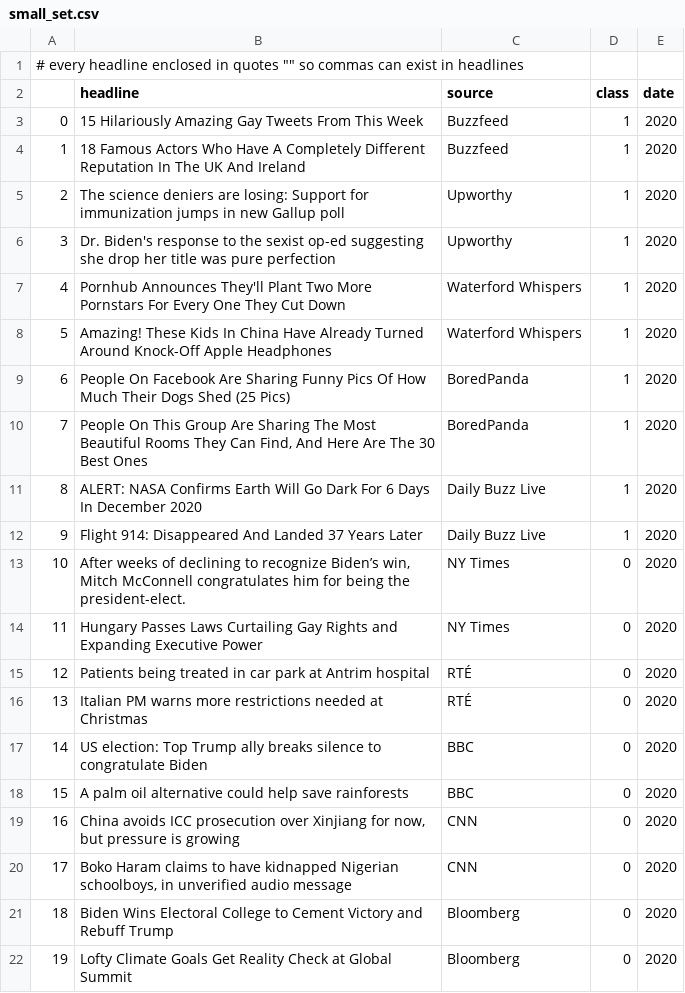
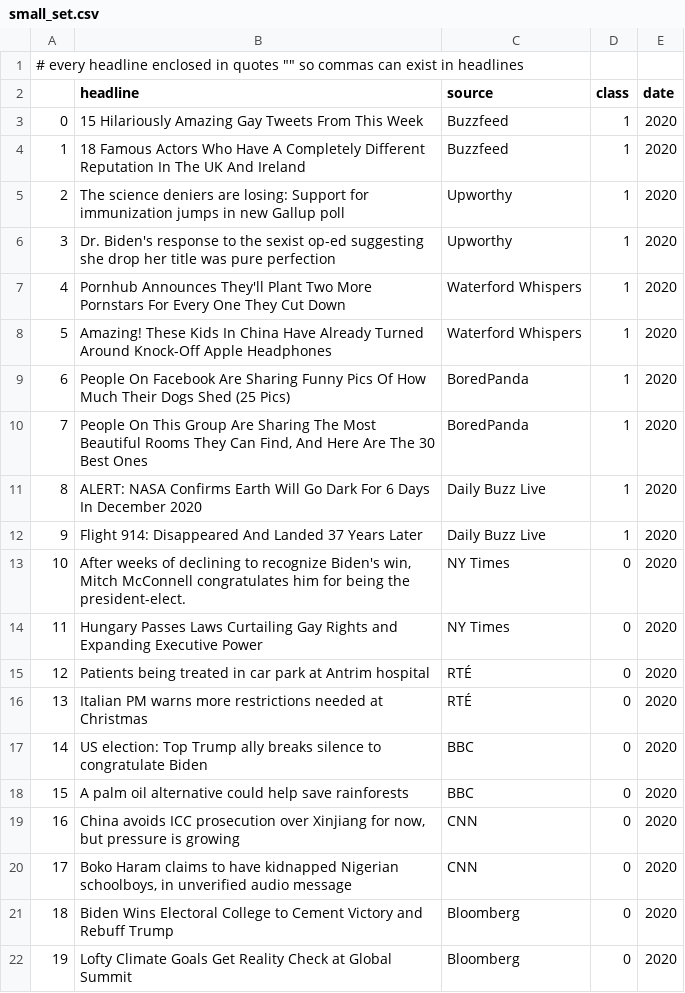
Before and after one commit to hollytb/ml_project, a CSV file: data/small_set.csv, drawn as a sheet.

```diff
--- a/data/small_set.csv
+++ b/data/small_set.csv
@@ -12,3 +12,3 @@
 9,"Flight 914: Disappeared And Landed 37 Years Later", Daily Buzz Live, 1, 2020
-10,"After weeks of declining to recognize Biden’s win, Mitch McConnell congratulates him for being the president-elect.", NY Times, 0, 2020
+10,"After weeks of declining to recognize Biden's win, Mitch McConnell congratulates him for being the president-elect.", NY Times, 0, 2020
 11,"Hungary Passes Laws Curtailing Gay Rights and Expanding Executive Power", NY Times, 0, 2020
```
Also changed, not shown: 1 other file.
